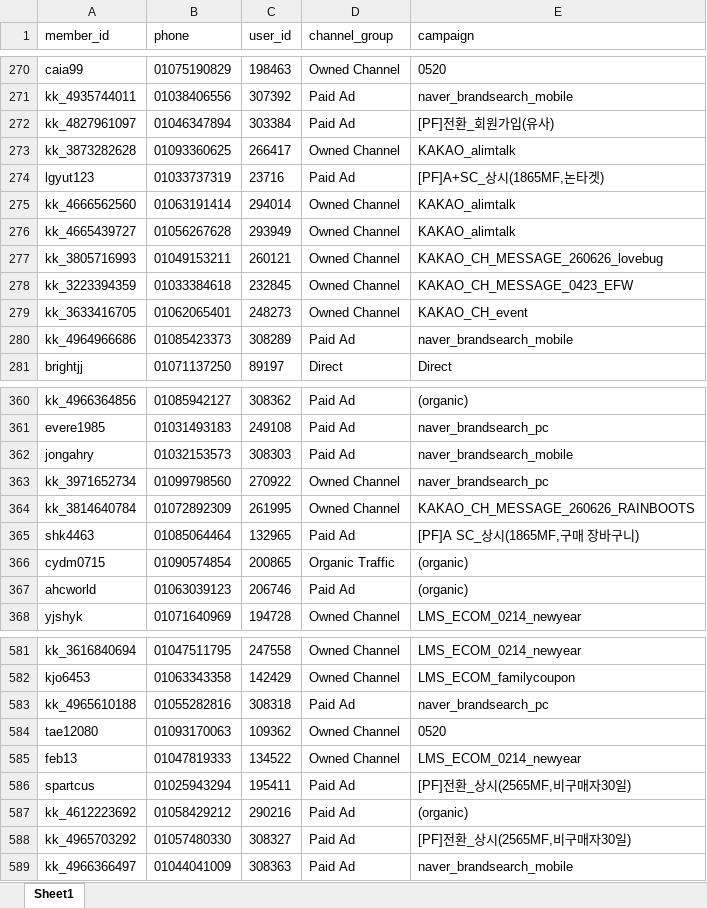
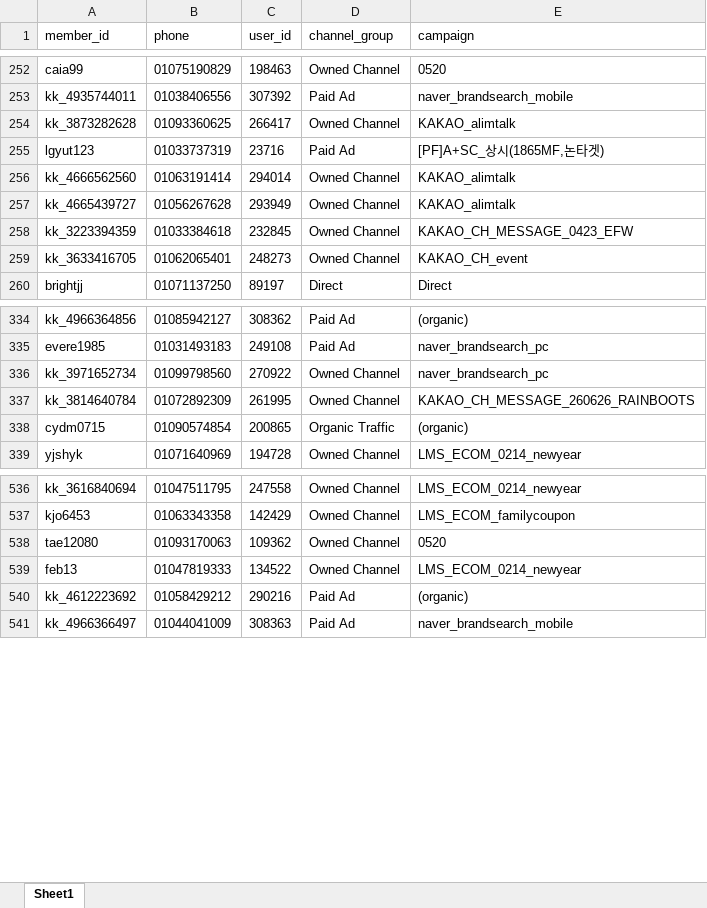
Before and after one commit to koreacolumbia-dotcom/E-comm-marketing-hub, an Excel workbook: reports/member_funnel/downloads/member_funnel_7d_non_buyer.xlsx, sheet Sheet1, drawn as a sheet; only a part is shown, gaps mark what is left out; values as stored, in another font and other column widths than the file's, no borders; removed rows and columns are numbered as before the commit, all else as after; the diff covers the shown part only; the diff names each change by its address in the sheet, - before the commit and + after, or states it on an @@ line.

```diff
--- a/reports/member_funnel/downloads/member_funnel_7d_non_buyer.xlsx (sheet Sheet1)
+++ b/reports/member_funnel/downloads/member_funnel_7d_non_buyer.xlsx (sheet Sheet1)
-row 272: kk_4827961097 | 01046347894 | 303384 | Paid Ad | [PF]전환_회원가입(유사)
-row 277: kk_3805716993 | 01049153211 | 260121 | Owned Channel | KAKAO_CH_MESSAGE_260626_lovebug
-row 280: kk_4964966686 | 01085423373 | 308289 | Paid Ad | naver_brandsearch_mobile
-row 362: jongahry | 01032153573 | 308303 | Paid Ad | naver_brandsearch_mobile
-row 365: shk4463 | 01085064464 | 132965 | Paid Ad | [PF]A SC_상시(1865MF,구매 장바구니)
-row 367: ahcworld | 01063039123 | 206746 | Paid Ad | (organic)
-row 583: kk_4965610188 | 01055282816 | 308318 | Paid Ad | naver_brandsearch_pc
-row 586: spartcus | 01025943294 | 195411 | Paid Ad | [PF]전환_상시(2565MF,비구매자30일)
-row 588: kk_4965703292 | 01057480330 | 308327 | Paid Ad | [PF]전환_상시(2565MF,비구매자30일)
```
Also changed, not shown: 68 removed rows and 59 moved rows elsewhere in this sheet, reports/member_funnel/downloads/member_funnel_1m_non_buyer.xlsx, reports/member_funnel/downloads/member_funnel_1m_target_segments.xlsx, 17 other files.
